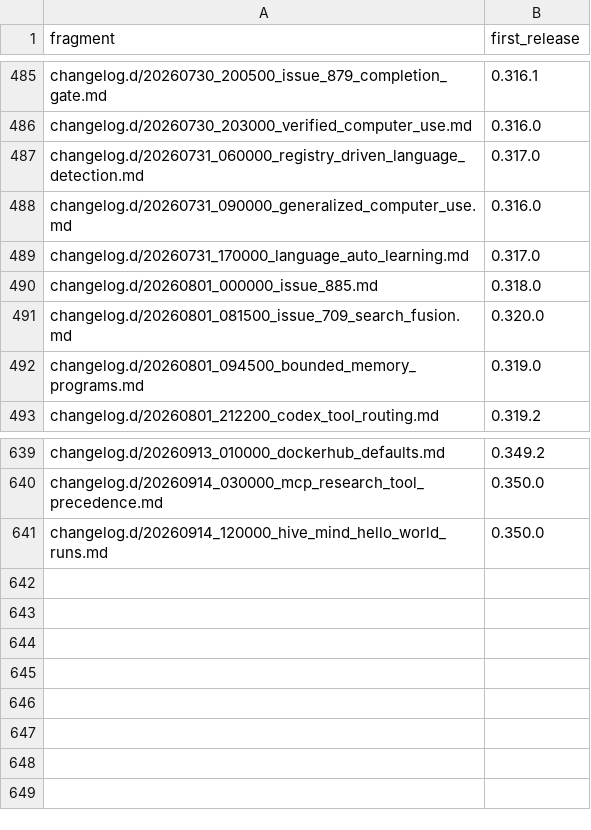
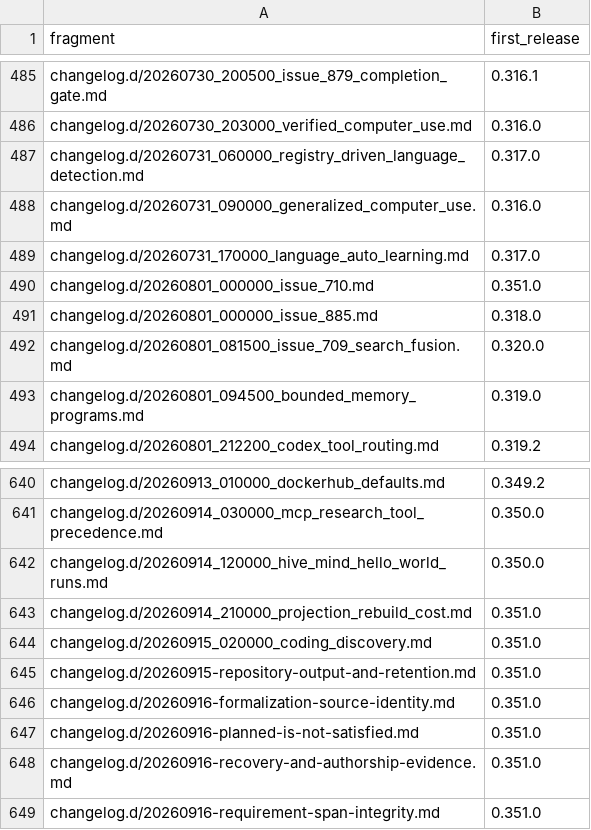
Before and after one commit to link-assistant/formal-ai, a TSV file: docs/case-studies/issue-711/fragment-release-map.tsv, drawn as a sheet; only a part is shown, gaps mark what is left out.

```diff
--- a/docs/case-studies/issue-711/fragment-release-map.tsv
+++ b/docs/case-studies/issue-711/fragment-release-map.tsv
@@ -489,2 +489,3 @@ changelog.d/20260731_090000_generalized_computer_use.md	0.316.0
 changelog.d/20260731_170000_language_auto_learning.md	0.317.0
+changelog.d/20260801_000000_issue_710.md	0.351.0
 changelog.d/20260801_000000_issue_885.md	0.318.0
@@ -641 +642,8 @@ changelog.d/20260914_030000_mcp_research_tool_precedence.md	0.350.0
 changelog.d/20260914_120000_hive_mind_hello_world_runs.md	0.350.0
+changelog.d/20260914_210000_projection_rebuild_cost.md	0.351.0
+changelog.d/20260915_020000_coding_discovery.md	0.351.0
+changelog.d/20260915-repository-output-and-retention.md	0.351.0
+changelog.d/20260916-formalization-source-identity.md	0.351.0
+changelog.d/20260916-planned-is-not-satisfied.md	0.351.0
+changelog.d/20260916-recovery-and-authorship-evidence.md	0.351.0
+changelog.d/20260916-requirement-span-integrity.md	0.351.0
```
Also changed, not shown: 12 other files.
